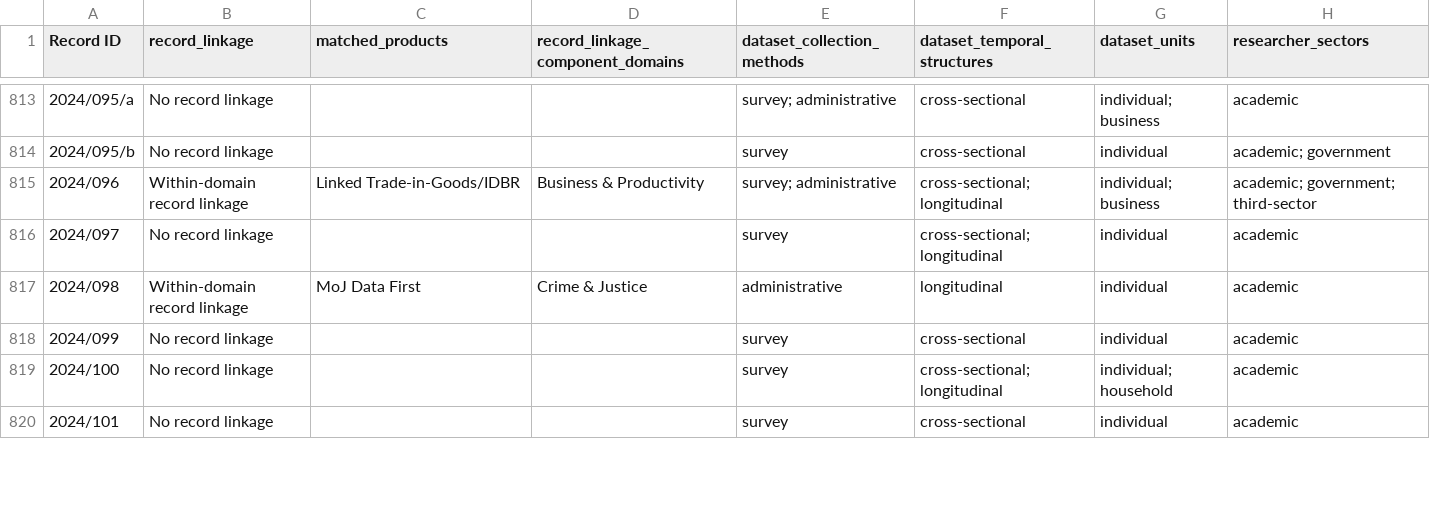
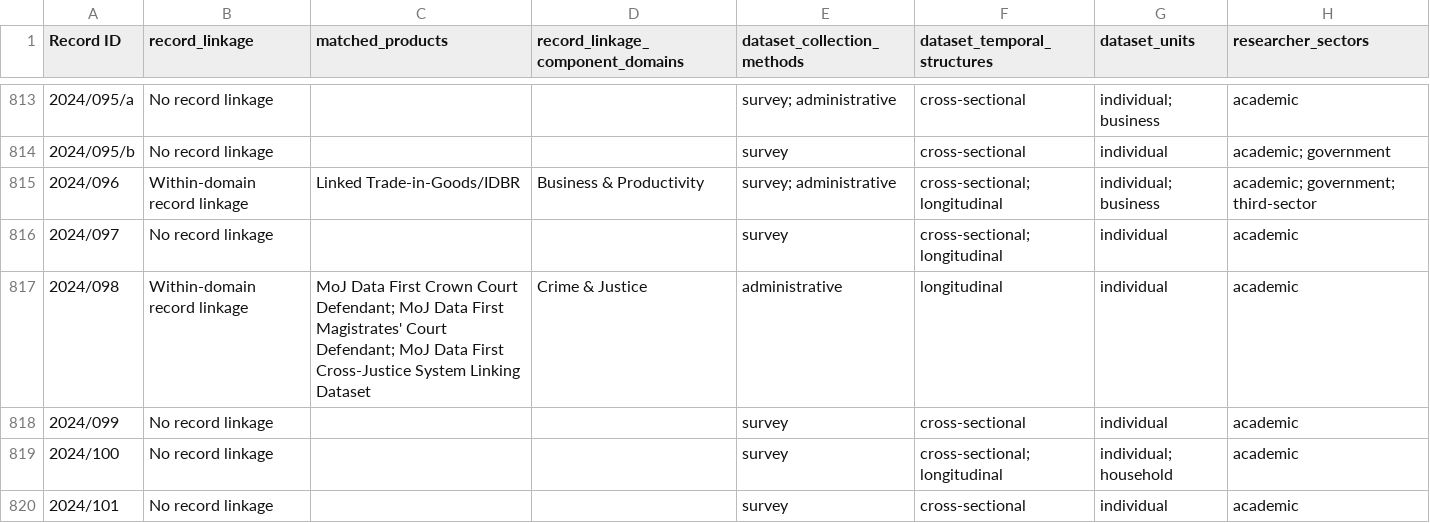
Before and after one commit to balintstewart77/ADR_DEA_project, a CSV file: analysis/outputs_deterministic_rc2/register_properties.csv, drawn as a sheet; only a part is shown, gaps mark what is left out; the diff covers the shown part only.

```diff
--- a/analysis/outputs_deterministic_rc2/register_properties.csv
+++ b/analysis/outputs_deterministic_rc2/register_properties.csv
@@ -816,3 +816,3 @@
 2024/097,No record linkage,,,survey,cross-sectional; longitudinal,individual,academic
-2024/098,Within-domain record linkage,MoJ Data First,Crime & Justice,administrative,longitudinal,individual,academic
+2024/098,Within-domain record linkage,MoJ Data First Crown Court Defendant; MoJ Data First Magistrates' Court Defendant; MoJ Data First Cross-Justice System Linking Dataset,Crime & Justice,administrative,longitudinal,individual,academic
 2024/099,No record linkage,,,survey,cross-sectional,individual,academic
```
Also changed, not shown: 30 edited cells elsewhere in this file, 9 other files.
